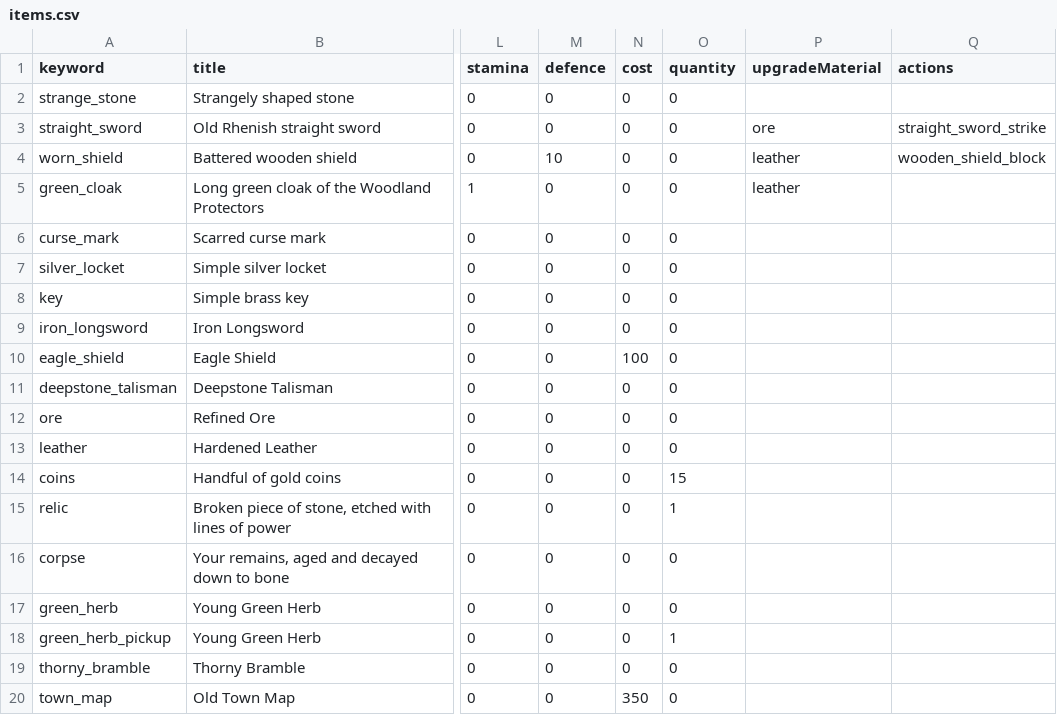
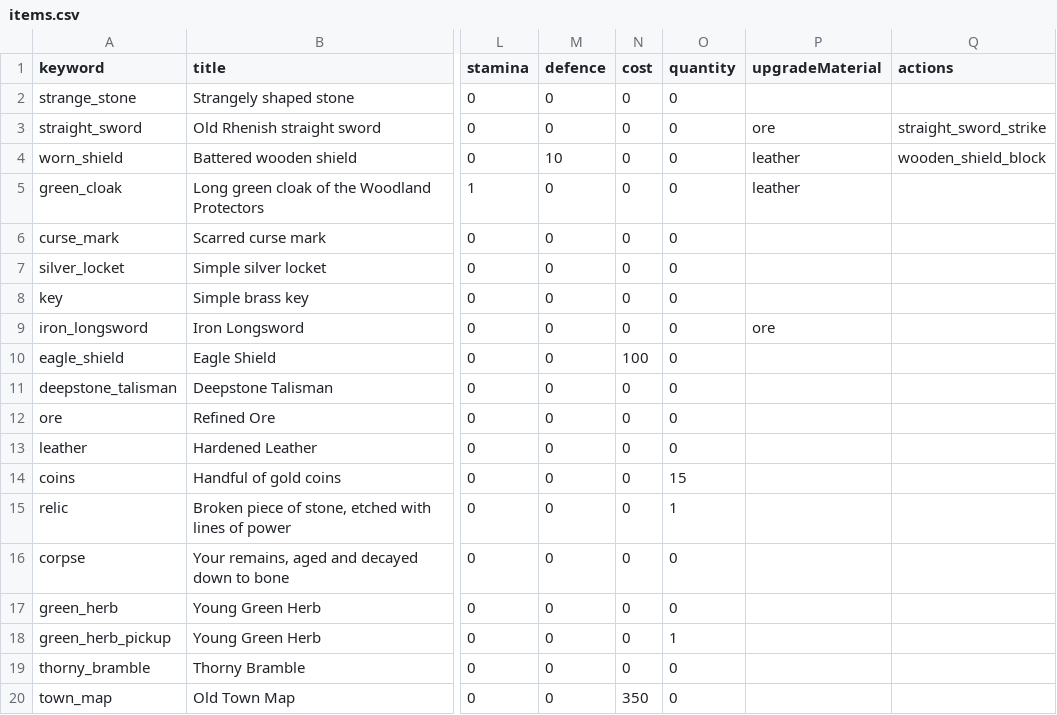
Before and after one commit to benswinden/Verdigris, a CSV file: Data/items.csv, drawn as a sheet; only a part is shown, gaps mark what is left out; the diff names each change by its address in the sheet, - before the commit and + after, or states it on an @@ line.

```diff
--- a/Data/items.csv
+++ b/Data/items.csv
-P9 (upgradeMaterial): (empty)
+P9 (upgradeMaterial): ore
```
Also changed, not shown: 12 other files.
